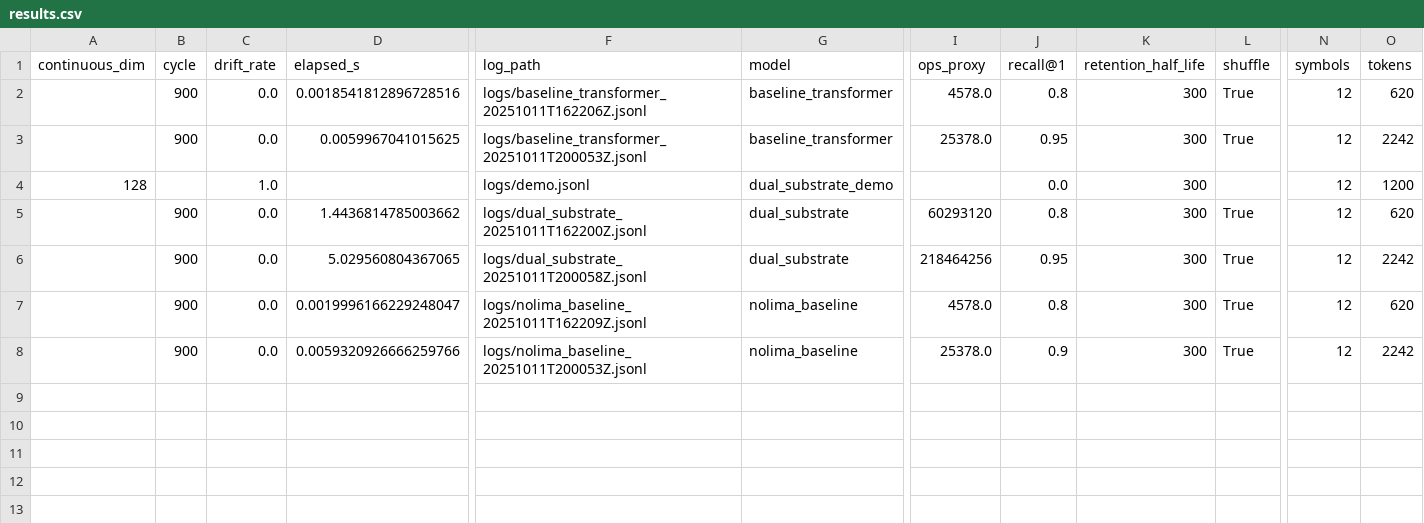
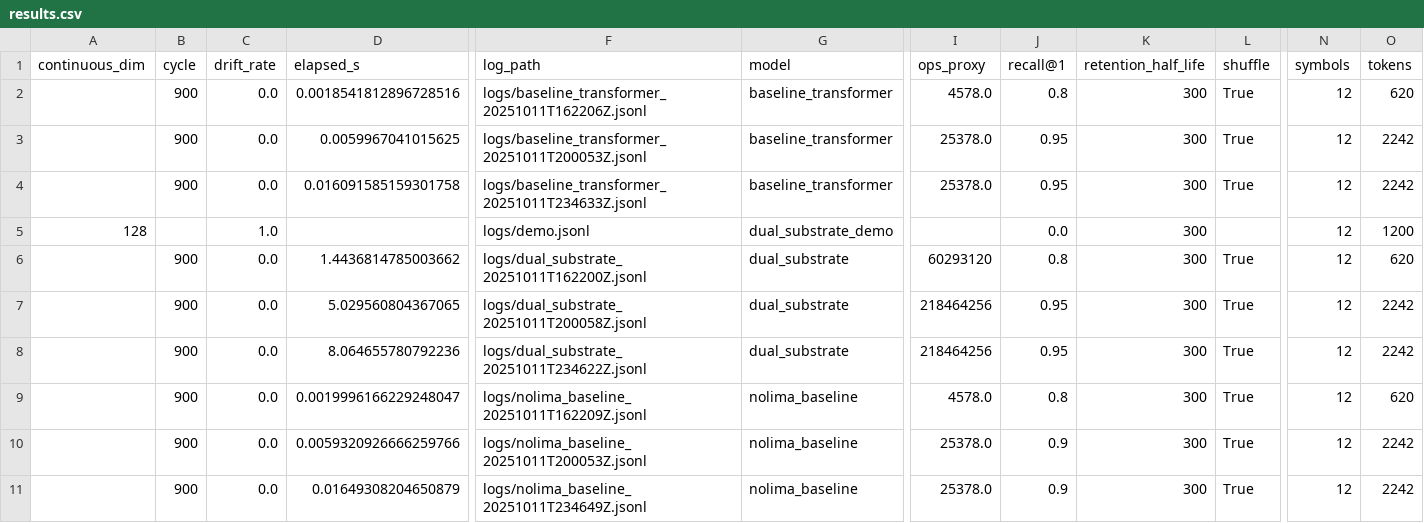
Before and after one commit to Berigny/p-adic-memory, a CSV file: results.csv, drawn as a sheet; only a part is shown, gaps mark what is left out; rows hold the shown columns only; the diff names each change by its address in the sheet, - before the commit and + after, or states it on an @@ line.

```diff
--- a/results.csv
+++ b/results.csv
+row 4:  | 900 | 0.0 | 0.016091585159301758 | logs/baseline_transformer_20251011T234633Z.jsonl | baseline_transformer | 25378.0 | 0.95 | 300 | True | 12 | 2242
+row 8:  | 900 | 0.0 | 8.064655780792236 | logs/dual_substrate_20251011T234622Z.jsonl | dual_substrate | 218464256 | 0.95 | 300 | True | 12 | 2242
+row 11:  | 900 | 0.0 | 0.01649308204650879 | logs/nolima_baseline_20251011T234649Z.jsonl | nolima_baseline | 25378.0 | 0.9 | 300 | True | 12 | 2242
```
Also changed, not shown: 6 other files.
